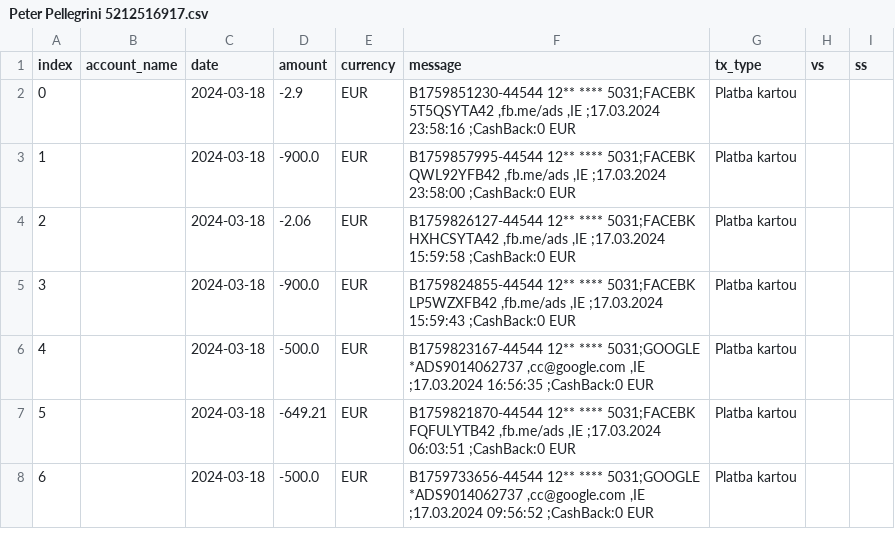
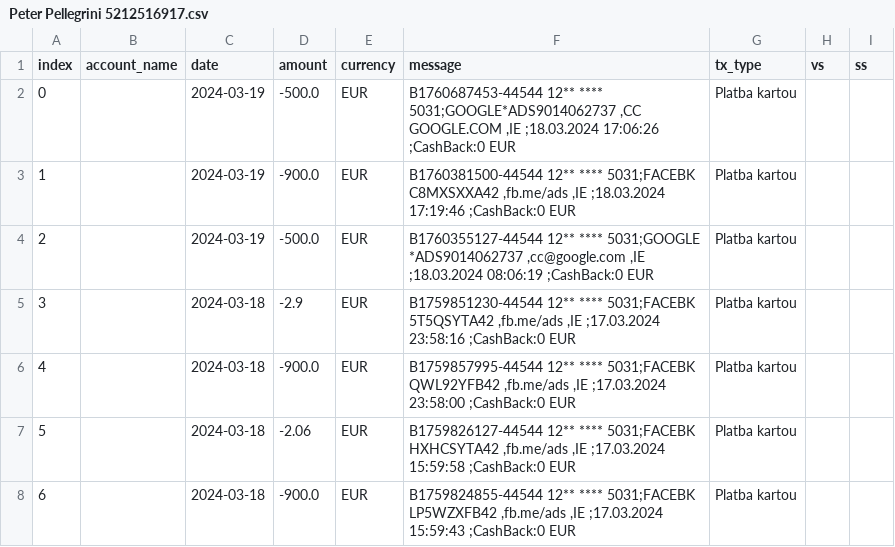
Before and after one commit to matusv/presidential-elections-slovakia-2024, a CSV file: accounts/Peter Pellegrini 5212516917.csv, drawn as a sheet; only a part is shown; the shorter side is filled out with more unchanged rows; addresses are those after the commit; the diff names each change by its address in the sheet, - before the commit and + after, or states it on an @@ line.

```diff
--- a/accounts/Peter Pellegrini 5212516917.csv
+++ b/accounts/Peter Pellegrini 5212516917.csv
+row 2: 0 |  | 2024-03-19 | -500.0 | EUR | B1760687453-44544 12** **** 5031;GOOGLE*ADS9014062737 ,CC GOOGLE.COM ,IE ;18.03.2024 17:06:26 ;CashBack:0 EUR | Platba kartou
+row 3: 1 |  | 2024-03-19 | -900.0 | EUR | B1760381500-44544 12** **** 5031;FACEBK C8MXSXXA42 ,fb.me/ads ,IE ;18.03.2024 17:19:46 ;CashBack:0 EUR | Platba kartou
+row 4: 2 |  | 2024-03-19 | -500.0 | EUR | B1760355127-44544 12** **** 5031;GOOGLE *ADS9014062737 ,cc@google.com ,IE ;18.03.2024 08:06:19 ;CashBack:0 EUR | Platba kartou
@@ column A (index) renumbered from row 5 down @@
```
Also changed, not shown: accounts/Krisztián Forró 8db6a6bd6f.csv, accounts/Róbert Švec 2202752146.csv, 8 other files.
